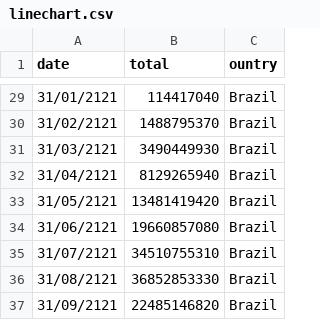
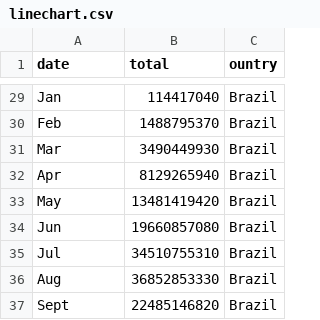
Before and after one commit to xluu0008/FIT3179, a CSV file: homework10/linechart.csv, drawn as a sheet; only a part is shown, gaps mark what is left out; the diff covers the shown part only.

```diff
--- a/homework10/linechart.csv
+++ b/homework10/linechart.csv
@@ -29,9 +29,9 @@ date,total,ountry
-31/01/2121,114417040,Brazil
-31/02/2121,1488795370,Brazil
-31/03/2121,3490449930,Brazil
-31/04/2121,8129265940,Brazil
-31/05/2121,13481419420,Brazil
-31/06/2121,19660857080,Brazil
-31/07/2121,34510755310,Brazil
-31/08/2121,36852853330,Brazil
-31/09/2121,22485146820,Brazil
+Jan,114417040,Brazil
+Feb,1488795370,Brazil
+Mar,3490449930,Brazil
+Apr,8129265940,Brazil
+May,13481419420,Brazil
+Jun,19660857080,Brazil
+Jul,34510755310,Brazil
+Aug,36852853330,Brazil
+Sept,22485146820,Brazil
```
Also changed, not shown: 27 edited cells elsewhere in this file.
